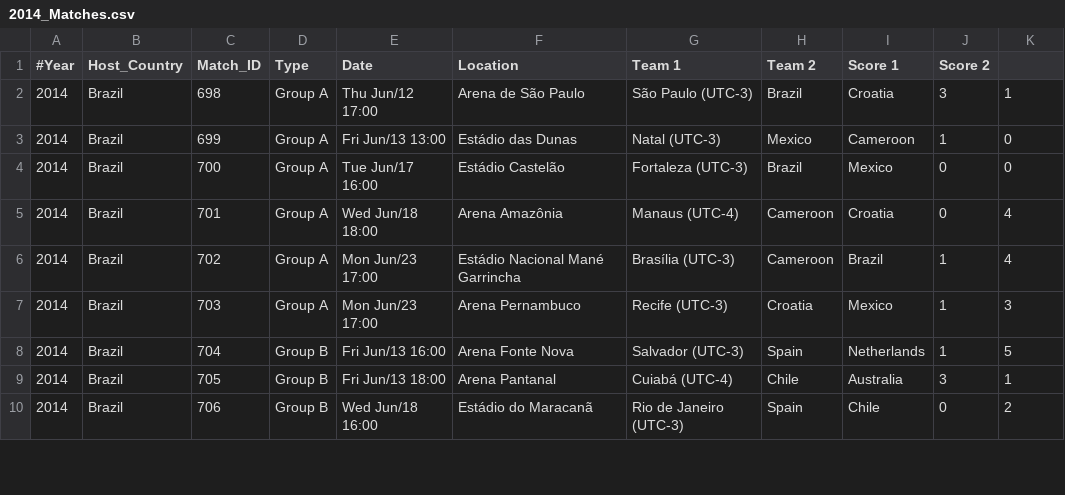
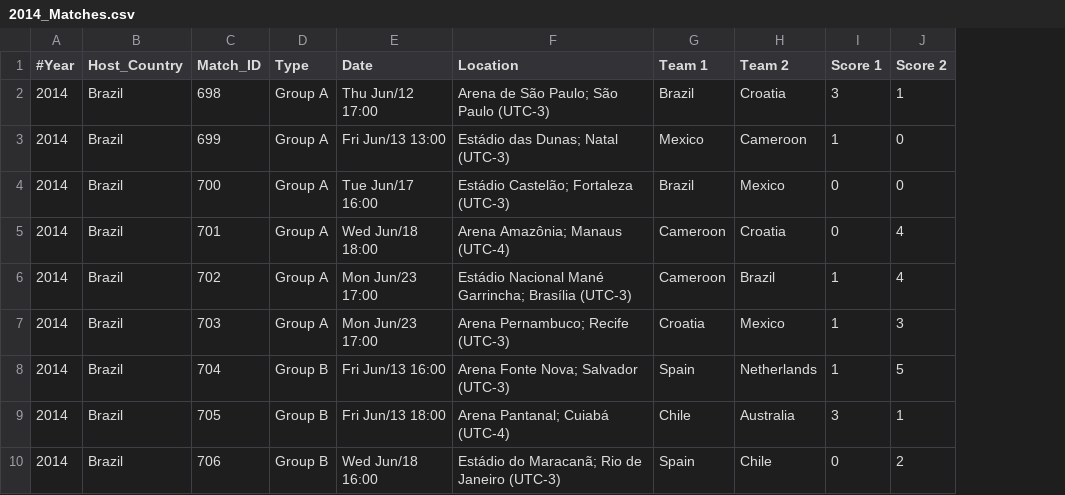
Before and after one commit to tugraz-isds/datasets, a CSV file: soccer_world_cup_1954_2014/subsets/2014_Matches.csv, drawn as a sheet; only a part is shown; removed rows and columns are numbered as before the commit, all else as after; the diff names each change by its address in the sheet, - before the commit and + after, or states it on an @@ line.

```diff
--- a/soccer_world_cup_1954_2014/subsets/2014_Matches.csv
+++ b/soccer_world_cup_1954_2014/subsets/2014_Matches.csv
-column F (Location), rows 2-10: Arena de São Paulo | Estádio das Dunas | Estádio Castelão | Arena Amazônia | Estádio Nacional Mané Garrincha | Arena Pernambuco | Arena Fonte Nova | Arena Pantanal | Estádio do Maracanã
-column G (Team 1), rows 2-10: São Paulo (UTC-3) | Natal (UTC-3) | Fortaleza (UTC-3) | Manaus (UTC-4) | Brasília (UTC-3) | Recife (UTC-3) | Salvador (UTC-3) | Cuiabá (UTC-4) | Rio de Janeiro (UTC-3)
+column F (Location), rows 2-10: Arena de São Paulo; São Paulo (UTC-3) | Estádio das Dunas; Natal (UTC-3) | Estádio Castelão; Fortaleza (UTC-3) | Arena Amazônia; Manaus (UTC-4) | Estádio Nacional Mané Garrincha; Brasília (UTC-3) | Arena Pernambuco; Recife (UTC-3) | Arena Fonte Nova; Salvador (UTC-3) | Arena Pantanal; Cuiabá (UTC-4) | Estádio do Maracanã; Rio de Janeiro (UTC-3)
-G1: Team 2
+G1: Team 1
-H1: Score 1
+H1: Team 2
-I1: Score 2
+I1: Score 1
-J1: (empty)
+J1: Score 2
```
Also changed, not shown: soccer_world_cup_1954_2014/1954_2014_Matches.csv, soccer_world_cup_1954_2014/subsets/1954_2010_Squads.csv.
